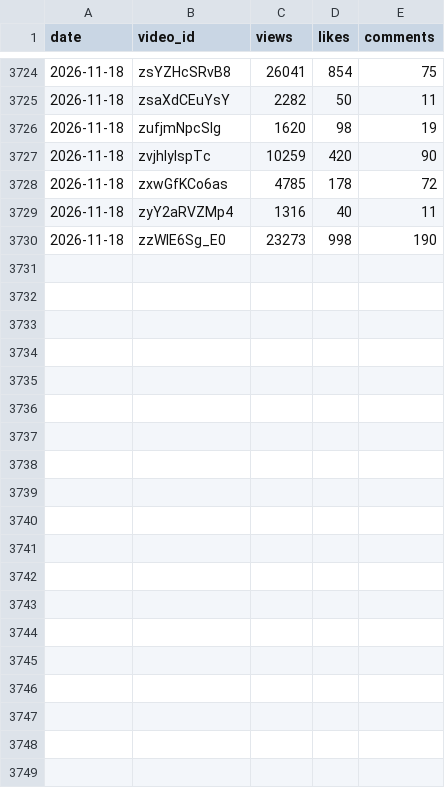
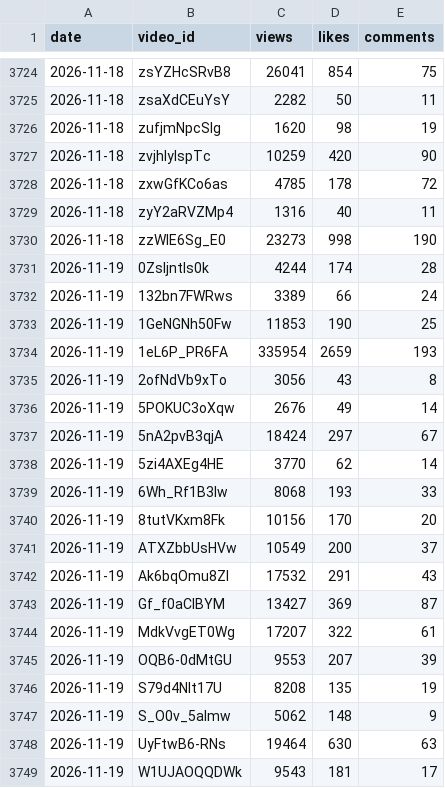
Before and after one commit to modius/dungeon-dive, a CSV file: stats_history/2026-11.csv, drawn as a sheet; only a part is shown, gaps mark what is left out; the diff covers the shown part only; the diff names each change by its address in the sheet, - before the commit and + after, or states it on an @@ line.

```diff
--- a/stats_history/2026-11.csv
+++ b/stats_history/2026-11.csv
+row 3731: 2026-11-19 | 0Zsljntls0k | 4244 | 174 | 28
+row 3732: 2026-11-19 | 132bn7FWRws | 3389 | 66 | 24
+row 3733: 2026-11-19 | 1GeNGNh50Fw | 11853 | 190 | 25
+row 3734: 2026-11-19 | 1eL6P_PR6FA | 335954 | 2659 | 193
+row 3735: 2026-11-19 | 2ofNdVb9xTo | 3056 | 43 | 8
+row 3736: 2026-11-19 | 5POKUC3oXqw | 2676 | 49 | 14
+row 3737: 2026-11-19 | 5nA2pvB3qjA | 18424 | 297 | 67
+row 3738: 2026-11-19 | 5zi4AXEg4HE | 3770 | 62 | 14
+row 3739: 2026-11-19 | 6Wh_Rf1B3lw | 8068 | 193 | 33
+row 3740: 2026-11-19 | 8tutVKxm8Fk | 10156 | 170 | 20
+row 3741: 2026-11-19 | ATXZbbUsHVw | 10549 | 200 | 37
+row 3742: 2026-11-19 | Ak6bqOmu8ZI | 17532 | 291 | 43
+row 3743: 2026-11-19 | Gf_f0aCIBYM | 13427 | 369 | 87
+row 3744: 2026-11-19 | MdkVvgET0Wg | 17207 | 322 | 61
+row 3745: 2026-11-19 | OQB6-0dMtGU | 9553 | 207 | 39
+row 3746: 2026-11-19 | S79d4NIt17U | 8208 | 135 | 19
+row 3747: 2026-11-19 | S_O0v_5almw | 5062 | 148 | 9
+row 3748: 2026-11-19 | UyFtwB6-RNs | 19464 | 630 | 63
+row 3749: 2026-11-19 | W1UJAOQQDWk | 9543 | 181 | 17
```
Also changed, not shown: 14 added rows elsewhere in this file, 4 other files.
